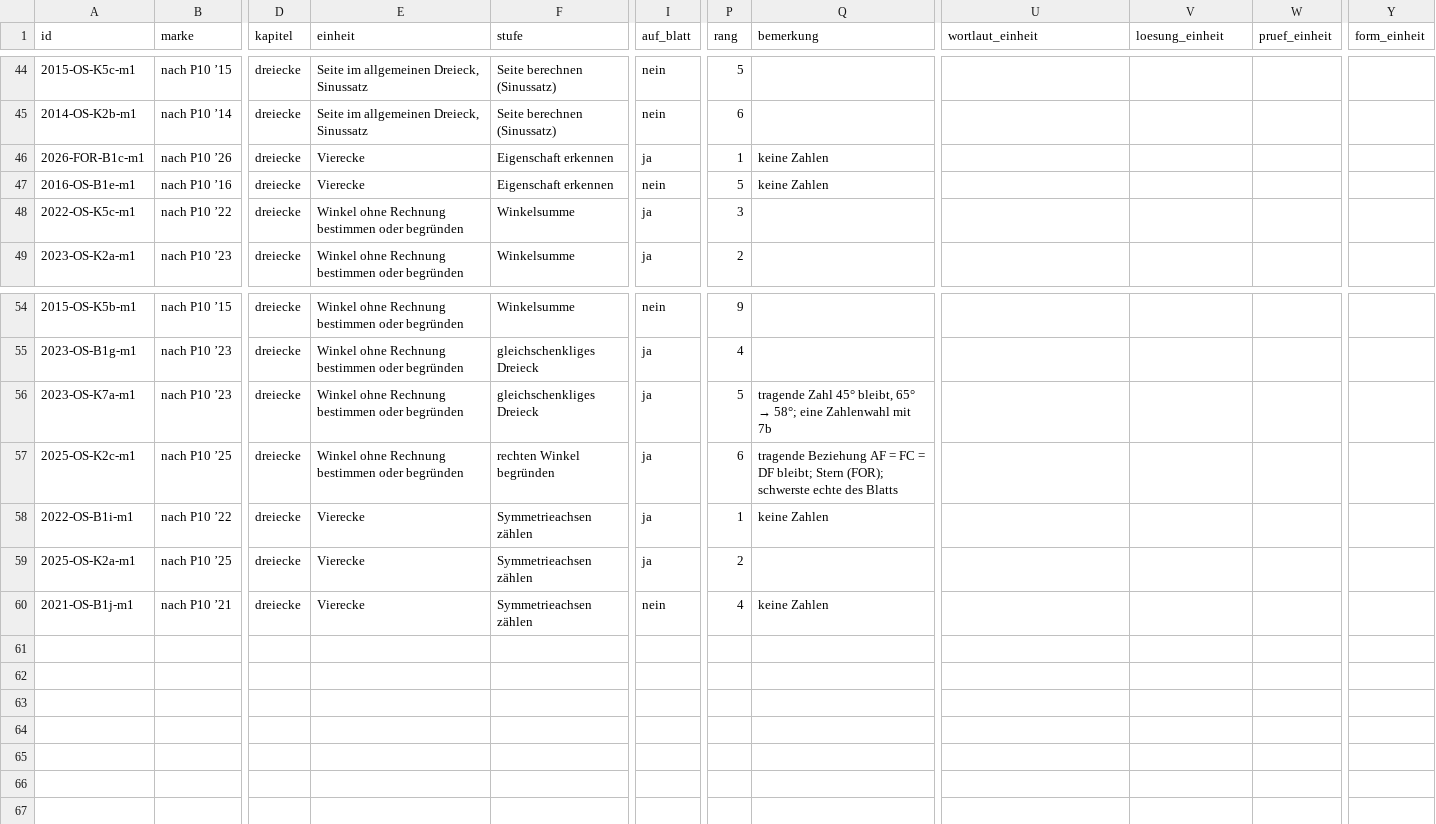
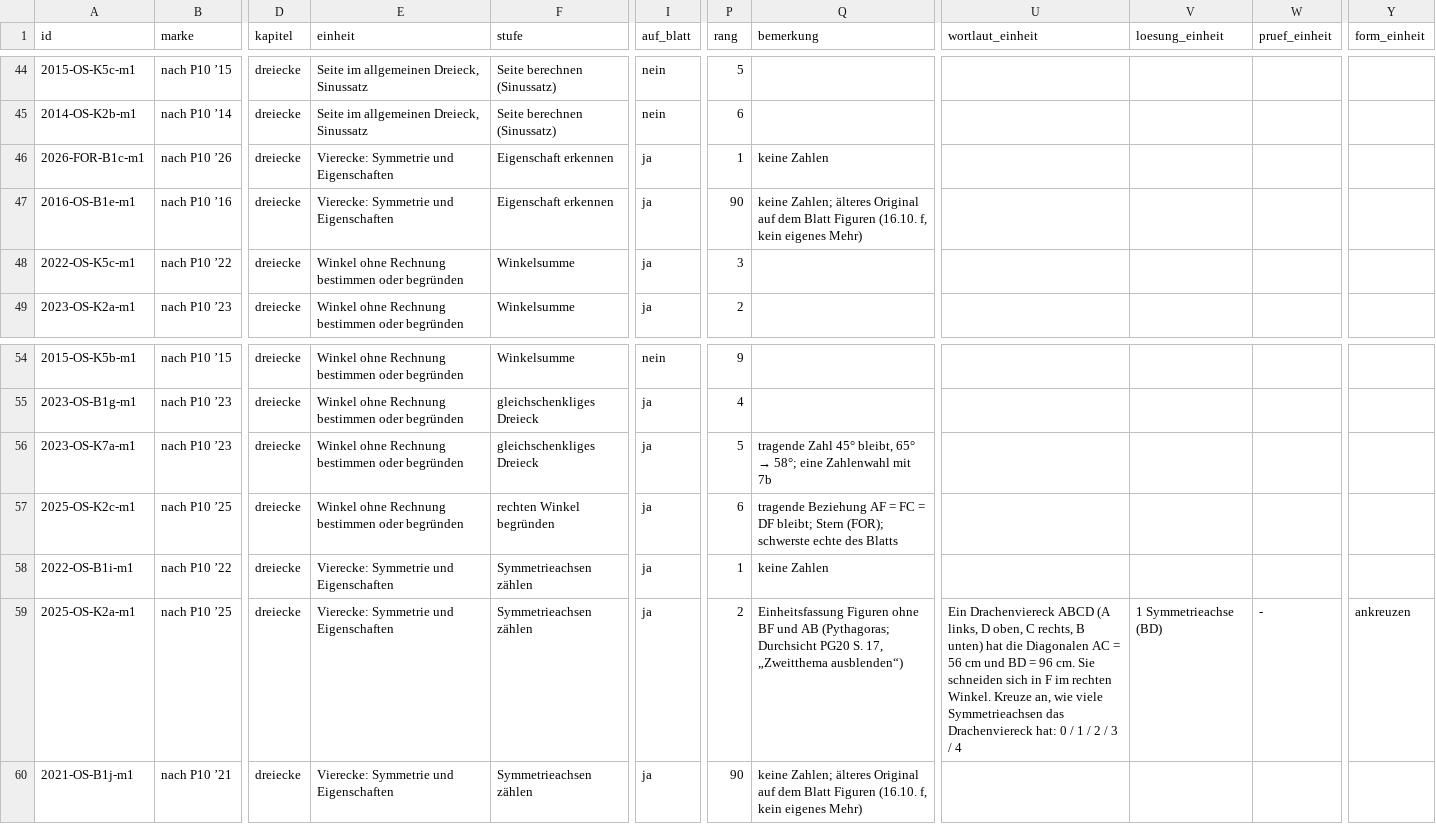
Before and after one commit to hz-0801/mathe-nachhilfe, a CSV file: msa/mehr-p10/dreiecke.csv, drawn as a sheet; only a part is shown, gaps mark what is left out; the diff names each change by its address in the sheet, - before the commit and + after, or states it on an @@ line.

```diff
--- a/msa/mehr-p10/dreiecke.csv
+++ b/msa/mehr-p10/dreiecke.csv
-E46:E47 (einheit): Vierecke
+E46:E47 (einheit): Vierecke: Symmetrie und Eigenschaften
-I47 (auf_blatt): nein
+I47 (auf_blatt): ja
-P47 (rang): 5
+P47 (rang): 90
-Q47 (bemerkung): keine Zahlen
+Q47 (bemerkung): keine Zahlen; älteres Original auf dem Blatt Figuren (16.10. f, kein eigenes Mehr)
-E58:E60 (einheit): Vierecke
+E58:E60 (einheit): Vierecke: Symmetrie und Eigenschaften
-Q59 (bemerkung): (empty)
+Q59 (bemerkung): Einheitsfassung Figuren ohne BF und AB (Pythagoras; Durchsicht PG20 S. 17, „Zweitthema ausblenden“)
-U59 (wortlaut_einheit): (empty)
+U59 (wortlaut_einheit): Ein Drachenviereck ABCD (A links, D oben, C rechts, B unten) hat die Diagonalen AC = 56 cm und BD = 96 cm. Sie schneiden sich in F im rechten Winkel. Kreuze an, wie viele Symmetrieachsen das Drachenviereck hat: 0 / 1 / 2 / 3 / 4
-V59 (loesung_einheit): (empty)
+V59 (loesung_einheit): 1 Symmetrieachse (BD)
-W59 (pruef_einheit): (empty)
+W59 (pruef_einheit): -
-Y59 (form_einheit): (empty)
+Y59 (form_einheit): ankreuzen
-I60 (auf_blatt): nein
+I60 (auf_blatt): ja
-P60 (rang): 4
+P60 (rang): 90
-Q60 (bemerkung): keine Zahlen
+Q60 (bemerkung): keine Zahlen; älteres Original auf dem Blatt Figuren (16.10. f, kein eigenes Mehr)
```
Also changed, not shown: msa/skript-zuschnitt-p10.csv, msa/zuordnung-dreiecke.csv, 3 other files.
